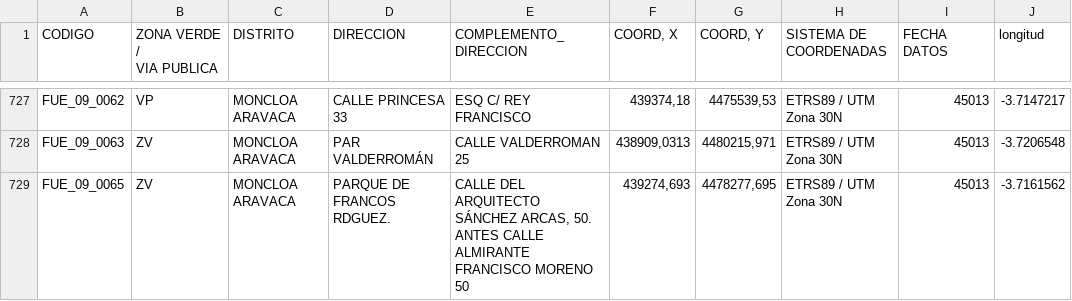
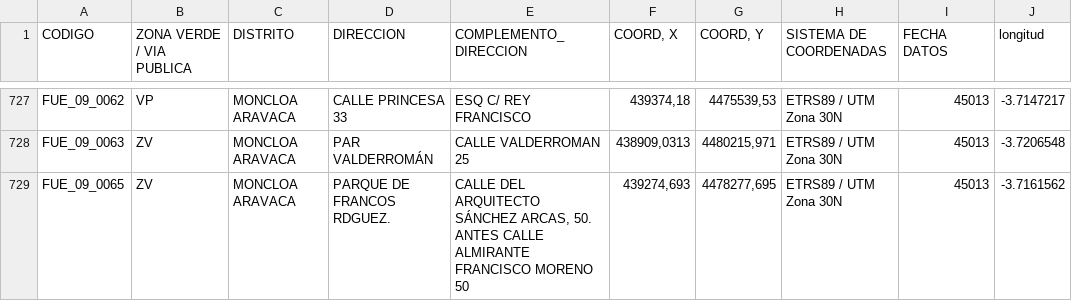
Before and after one commit to Erikahenriquez78/DATA, a CSV file: Raw_Datasets/Trabajado/Inventario Fuentes2023.csv, drawn as a sheet; only a part is shown, gaps mark what is left out; ↵ is a line break in a cell; the diff covers the shown part only; the diff names each change by its address in the sheet, - before the commit and + after, or states it on an @@ line.

```diff
--- a/Raw_Datasets/Trabajado/Inventario Fuentes2023.csv
+++ b/Raw_Datasets/Trabajado/Inventario Fuentes2023.csv
-B1: ZONA VERDE / ↵ VIA PUBLICA
+B1: ZONA VERDE / VIA PUBLICA
-E729 (COMPLEMENTO_DIRECCION): …MORENO 50
+E729 (COMPLEMENTO_DIRECCION): …MORENO 50
```
Also changed, not shown: 9 edited cells elsewhere in this file, 1 other file.
